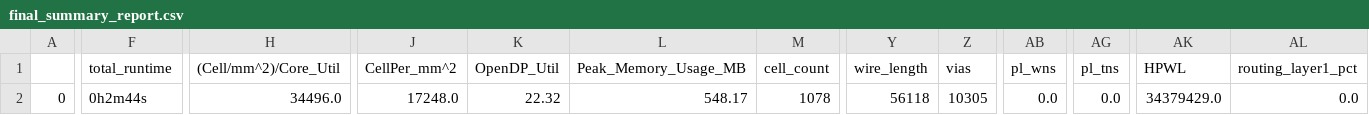
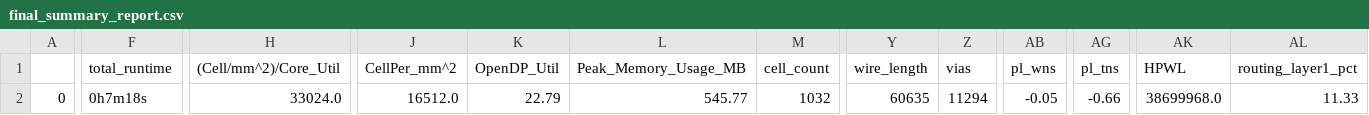
Before and after one commit to dineshannayya/logic_bist, a CSV file: signoff/glbl_cfg/final_summary_report.csv, drawn as a sheet; only a part is shown, gaps mark what is left out; the diff covers the shown part only; the diff names each change by its address in the sheet, - before the commit and + after, or states it on an @@ line.

Commit message:
totally 4 x 2KB SRAM and 4x 1KB SRAM integrated

```diff
--- a/signoff/glbl_cfg/final_summary_report.csv
+++ b/signoff/glbl_cfg/final_summary_report.csv
-F2 (total_runtime): 0h2m44s
+F2 (total_runtime): 0h7m18s
-H2 ((Cell/mm^2)/Core_Util): 34496.0
+H2 ((Cell/mm^2)/Core_Util): 33024.0
-J2 (CellPer_mm^2): 17248.0
+J2 (CellPer_mm^2): 16512.0
-K2 (OpenDP_Util): 22.32
+K2 (OpenDP_Util): 22.79
-L2 (Peak_Memory_Usage_MB): 548.17
+L2 (Peak_Memory_Usage_MB): 545.77
-M2 (cell_count): 1078
+M2 (cell_count): 1032
-Y2 (wire_length): 56118
+Y2 (wire_length): 60635
-Z2 (vias): 10305
+Z2 (vias): 11294
-AB2 (pl_wns): 0.0
+AB2 (pl_wns): -0.05
-AG2 (pl_tns): 0.0
+AG2 (pl_tns): -0.66
-AK2 (HPWL): 34379429.0
+AK2 (HPWL): 38699968.0
-AL2 (routing_layer1_pct): 0.0
+AL2 (routing_layer1_pct): 11.33
```
Also changed, not shown: 11 edited cells elsewhere in this file, signoff/mbist1/final_summary_report.csv, signoff/mbist2/final_summary_report.csv, 48 other files.
